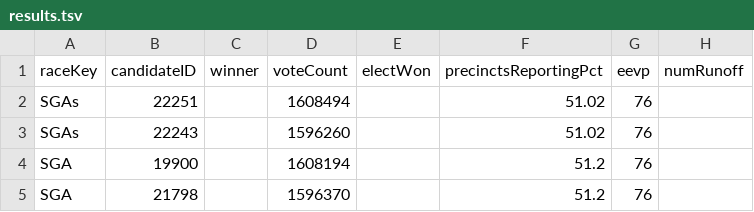
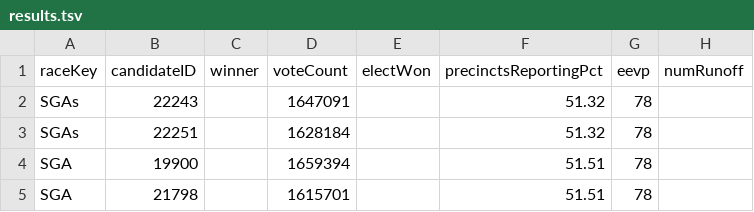
Before and after one commit to ericpp/georgia-runoff-data-2021, a TSV file: Bloomberg/results.tsv, drawn as a sheet.

Commit message:
AP/bop.json Bloomberg/results.tsv log.txt

```diff
--- a/Bloomberg/results.tsv
+++ b/Bloomberg/results.tsv
@@ -1,5 +1,5 @@
 raceKey	candidateID	winner	voteCount	electWon	precinctsReportingPct	eevp	numRunoff
-SGAs	22251		1608494		51.02	76	
-SGAs	22243		1596260		51.02	76	
-SGA	19900		1608194		51.2	76	
-SGA	21798		1596370		51.2	76	
+SGAs	22243		1647091		51.32	78	
+SGAs	22251		1628184		51.32	78	
+SGA	19900		1659394		51.51	78	
+SGA	21798		1615701		51.51	78	
```
Also changed, not shown: 2 other files.
